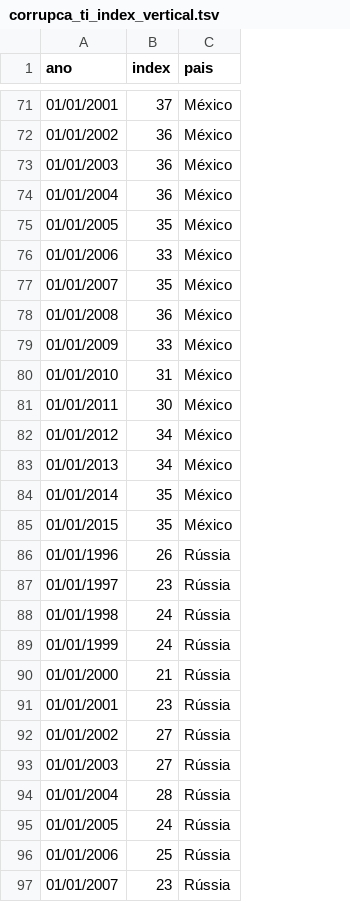
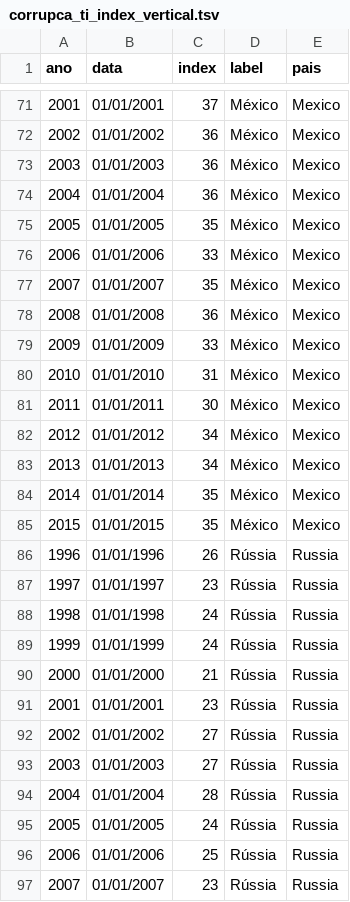
Before and after one commit to sergiospagnuolo/dados, a TSV file: politica/corrupca_ti_index_vertical.tsv, drawn as a sheet; only a part is shown, gaps mark what is left out; addresses are those after the commit; the diff covers the shown part only; the diff names each change by its address in the sheet, - before the commit and + after, or states it on an @@ line.

```diff
--- a/politica/corrupca_ti_index_vertical.tsv
+++ b/politica/corrupca_ti_index_vertical.tsv
+column A (ano), rows 71-97: 2001 | 2002 | 2003 | 2004 | 2005 | 2006 | 2007 | 2008 | 2009 | 2010 | 2011 | 2012 | 2013 | 2014 | 2015 | 1996 | 1997 | 1998 | 1999 | 2000 | 2001 | 2002 | 2003 | 2004 | 2005 | 2006 | 2007
+column D (label), rows 71-97: México | México | México | México | México | México | México | México | México | México | México | México | México | México | México | Rússia | Rússia | Rússia | Rússia | Rússia | Rússia | Rússia | Rússia | Rússia | Rússia | Rússia | Rússia
-B1: ano
+B1: data
-E71:E85 (pais): México
+E71:E85 (pais): Mexico
-E86:E97 (pais): Rússia
+E86:E97 (pais): Russia
```
Also changed, not shown: 56 edited cells elsewhere in this file.
